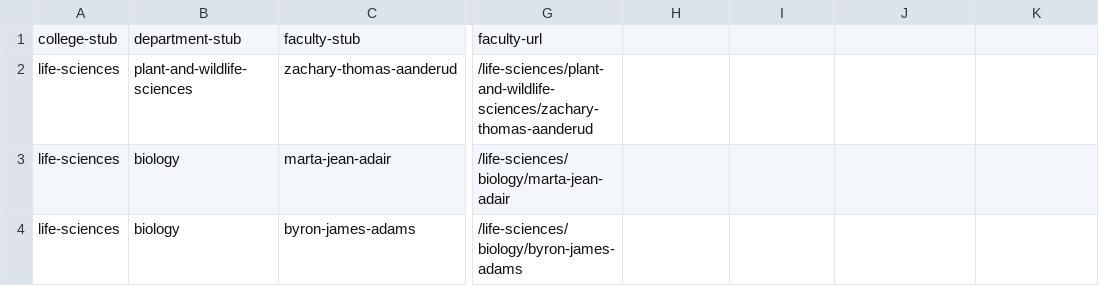
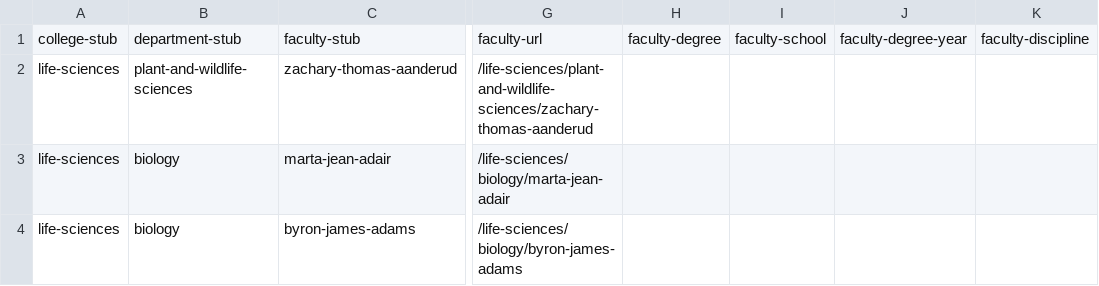
Before and after one commit to HBLL-Collection-Development/course-catalog, a TSV file: data/undergrad_faculty.tsv, drawn as a sheet; only a part is shown, gaps mark what is left out; the diff names each change by its address in the sheet, - before the commit and + after, or states it on an @@ line.

```diff
--- a/data/undergrad_faculty.tsv
+++ b/data/undergrad_faculty.tsv
-H1: (empty)
+H1: faculty-degree
-I1: (empty)
+I1: faculty-school
-J1: (empty)
+J1: faculty-degree-year
-K1: (empty)
+K1: faculty-discipline
```
Also changed, not shown: data/grad_departments.tsv, 6 other files.
